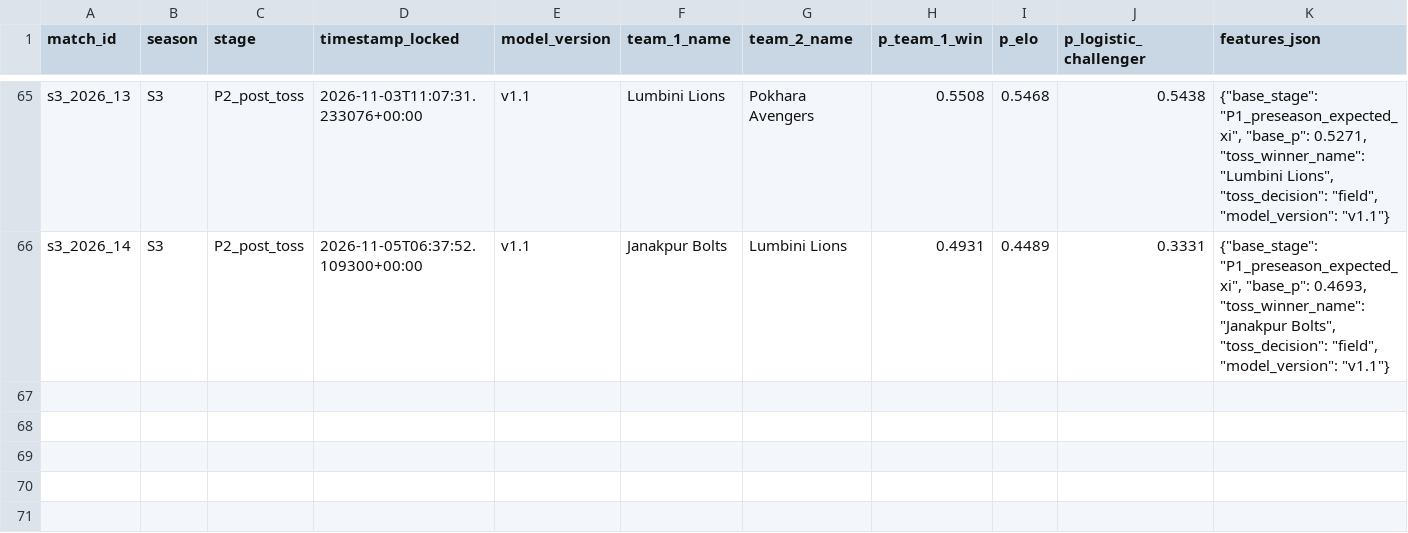
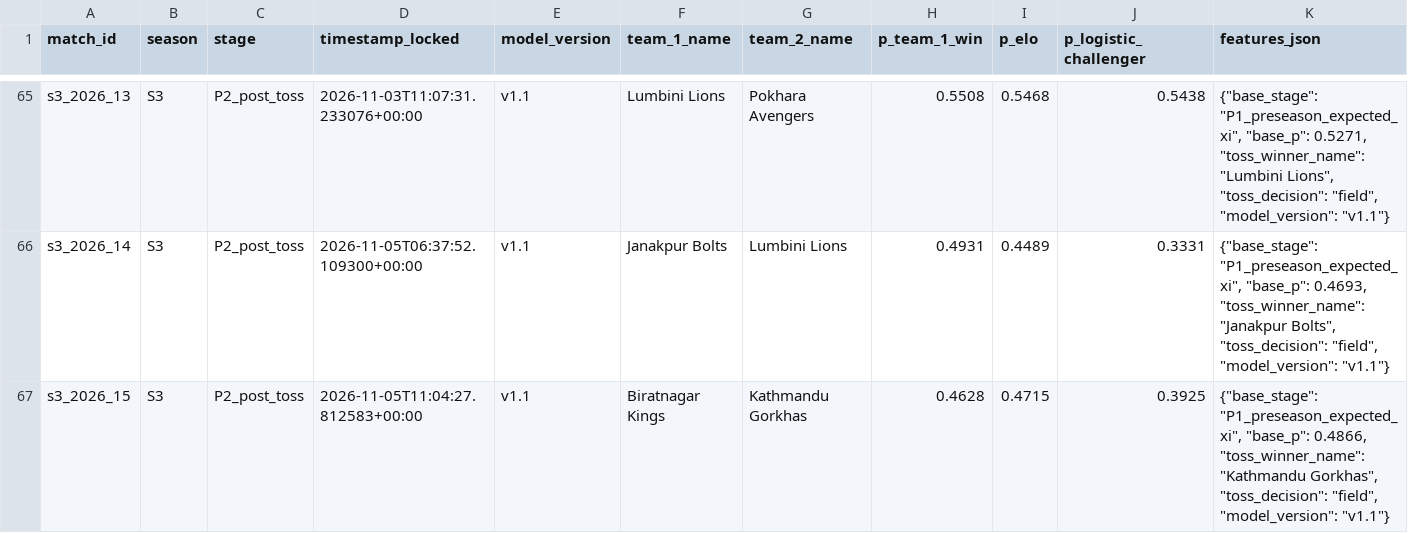
Before and after one commit to Dikshant-Neupane/CricNepal, a CSV file: data/predictions/frozen_log.csv, drawn as a sheet; only a part is shown, gaps mark what is left out.

Commit message:
data: lock Match 15 post-toss predictions — Kathmandu Gorkhas won toss, elected to field; Biratnagar 0.4628

```diff
--- a/data/predictions/frozen_log.csv
+++ b/data/predictions/frozen_log.csv
@@ -66 +66,2 @@ s3_2026_13,S3,P2_post_toss,2026-11-03T11:07:31.233076+00:00,v1.1,Lumbini Lions,P
 s3_2026_14,S3,P2_post_toss,2026-11-05T06:37:52.109300+00:00,v1.1,Janakpur Bolts,Lumbini Lions,0.4931,0.4489,0.3331,"{""base_stage"": ""P1_preseason_expected_xi"", ""base_p"": 0.4693, ""toss_winner_name"": ""Janakpur Bolts"", ""toss_decision"": ""field"", ""model_version"": ""v1.1""}"
+s3_2026_15,S3,P2_post_toss,2026-11-05T11:04:27.812583+00:00,v1.1,Biratnagar Kings,Kathmandu Gorkhas,0.4628,0.4715,0.3925,"{""base_stage"": ""P1_preseason_expected_xi"", ""base_p"": 0.4866, ""toss_winner_name"": ""Kathmandu Gorkhas"", ""toss_decision"": ""field"", ""model_version"": ""v1.1""}"
```
Also changed, not shown: 2 other files.
